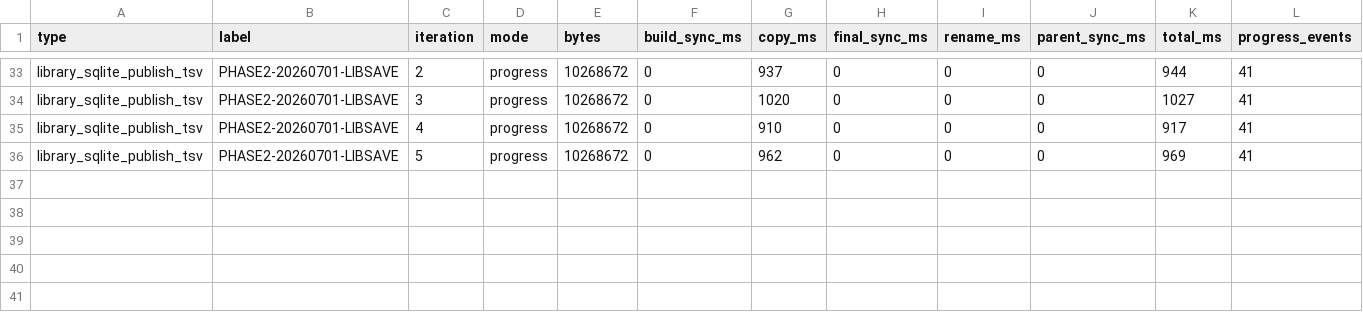
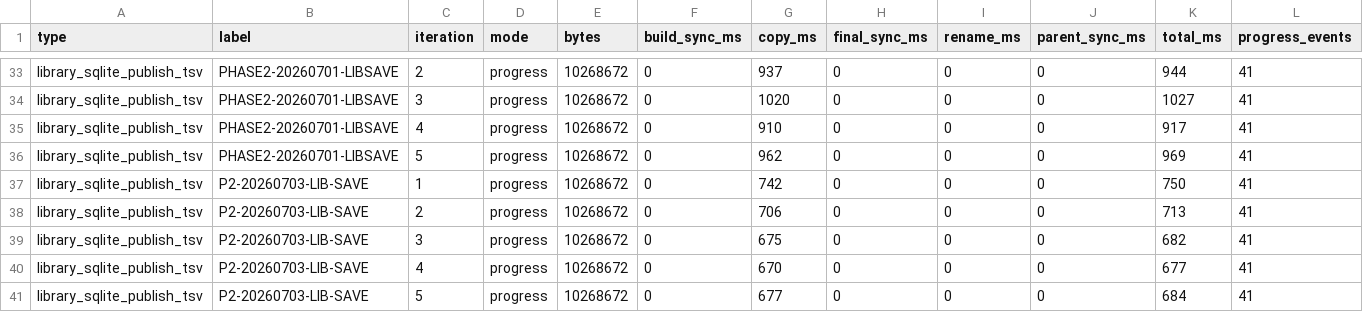
Before and after one commit to NigelBreslaw/MiSTer-MagiK, a TSV file: history/toolchain-bench/results-library-save.tsv, drawn as a sheet; only a part is shown, gaps mark what is left out; rows hold the shown columns only; the diff names each change by its address in the sheet, - before the commit and + after, or states it on an @@ line.

Commit message:
Record July performance review evidence
Confirmed cause: benchmark-only evidence commit preserving the July 3 production performance review and real-hardware result rows before optimization work.

Before: n/a (benchmark-only), artifact=history/2026-7-3/performance-review.md

After: n/a (benchmark-only), artifact=history/toolchain-bench/results.tsv history/toolchain-bench/results-first-scan.tsv history/toolchain-bench/results-library-io.tsv history/toolchain-bench/results-library-save.tsv

Tests/clippy: scripts/device-catalog-acceptance.sh passed; pre-commit host unit tests passed 214 tests before Linux cfg check failed on rustup network timeout to static.rust-lang.org; clippy not applicable for benchmark-only commit.

Evidence: history/2026-7-3/performance-review.md; history/toolchain-bench/results.tsv; history/toolchain-bench/results-first-scan.tsv; history/toolchain-bench/results-library-io.tsv; history/toolchain-bench/results-library-save.tsv

```diff
--- a/history/toolchain-bench/results-library-save.tsv
+++ b/history/toolchain-bench/results-library-save.tsv
+row 37: library_sqlite_publish_tsv | P2-20260703-LIB-SAVE | 1 | progress | 10268672 | 0 | 742 | 0 | 0 | 0 | 750 | 41
+row 38: library_sqlite_publish_tsv | P2-20260703-LIB-SAVE | 2 | progress | 10268672 | 0 | 706 | 0 | 0 | 0 | 713 | 41
+row 39: library_sqlite_publish_tsv | P2-20260703-LIB-SAVE | 3 | progress | 10268672 | 0 | 675 | 0 | 0 | 0 | 682 | 41
+row 40: library_sqlite_publish_tsv | P2-20260703-LIB-SAVE | 4 | progress | 10268672 | 0 | 670 | 0 | 0 | 0 | 677 | 41
+row 41: library_sqlite_publish_tsv | P2-20260703-LIB-SAVE | 5 | progress | 10268672 | 0 | 677 | 0 | 0 | 0 | 684 | 41
```
Also changed, not shown: history/toolchain-bench/results.tsv, 3 other files.
